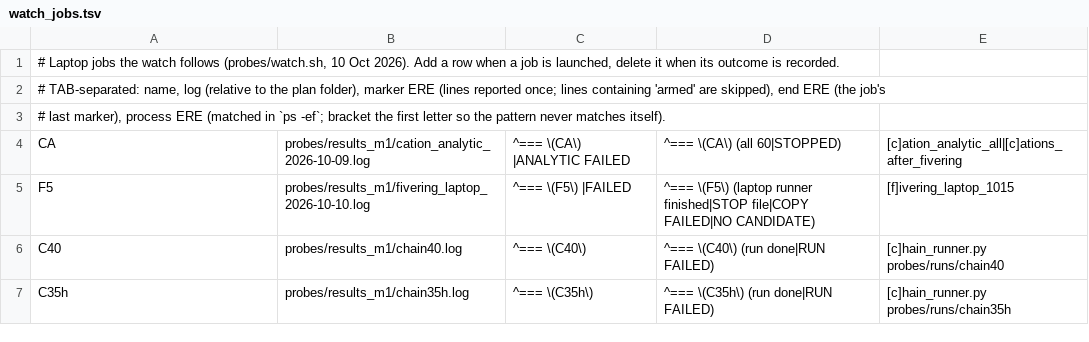
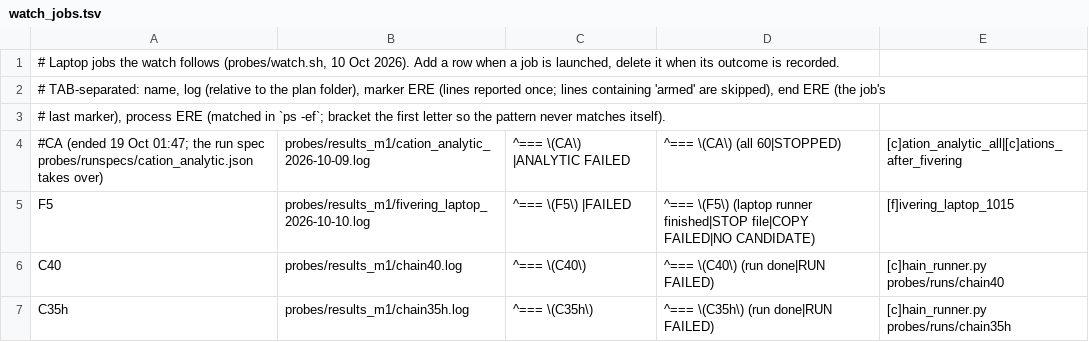
Before and after one commit to thebreadishard/udacity-capstone-plan, a TSV file: plans/05_delta-probed-ir-pipeline/probes/watch_jobs.tsv, drawn as a sheet.

```diff
--- a/plans/05_delta-probed-ir-pipeline/probes/watch_jobs.tsv
+++ b/plans/05_delta-probed-ir-pipeline/probes/watch_jobs.tsv
@@ -3,3 +3,3 @@
 # last marker), process ERE (matched in `ps -ef`; bracket the first letter so the pattern never matches itself).
-CA	probes/results_m1/cation_analytic_2026-10-09.log	^=== \(CA\) |ANALYTIC FAILED	^=== \(CA\) (all 60|STOPPED)	[c]ation_analytic_all|[c]ations_after_fivering
+#CA (ended 19 Oct 01:47; the run spec probes/runspecs/cation_analytic.json takes over)	probes/results_m1/cation_analytic_2026-10-09.log	^=== \(CA\) |ANALYTIC FAILED	^=== \(CA\) (all 60|STOPPED)	[c]ation_analytic_all|[c]ations_after_fivering
 F5	probes/results_m1/fivering_laptop_2026-10-10.log	^=== \(F5\) |FAILED	^=== \(F5\) (laptop runner finished|STOP file|COPY FAILED|NO CANDIDATE)	[f]ivering_laptop_1015
```
Also changed, not shown: 11 other files.
